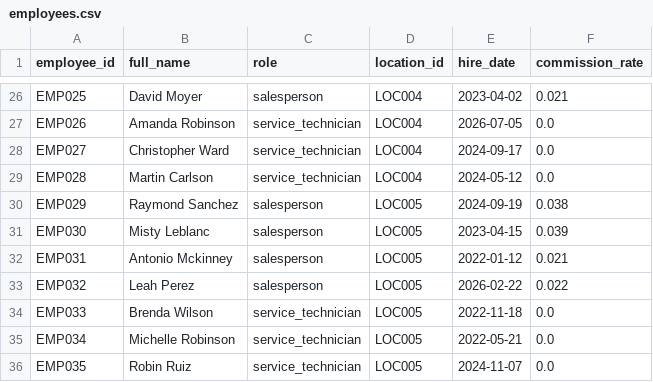
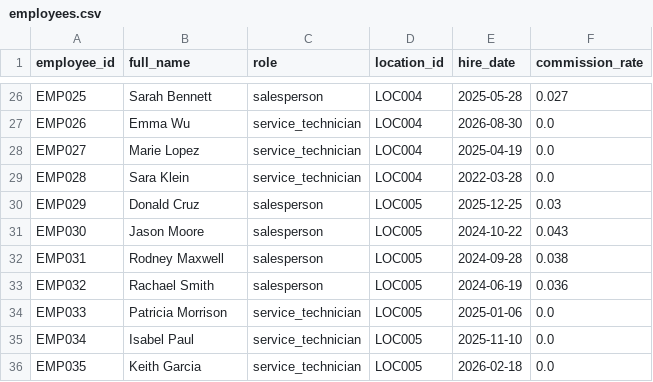
Before and after one commit to kpk111298/kommineni-group, a CSV file: divisions/meel-motors/data/raw/employees.csv, drawn as a sheet; only a part is shown, gaps mark what is left out; the diff covers the shown part only; the diff names each change by its address in the sheet, - before the commit and + after, or states it on an @@ line.

```diff
--- a/divisions/meel-motors/data/raw/employees.csv
+++ b/divisions/meel-motors/data/raw/employees.csv
-B26 (full_name): David Moyer
+B26 (full_name): Sarah Bennett
-E26 (hire_date): 2023-04-02
+E26 (hire_date): 2025-05-28
-F26 (commission_rate): 0.021
+F26 (commission_rate): 0.027
-B27 (full_name): Amanda Robinson
+B27 (full_name): Emma Wu
-E27 (hire_date): 2026-07-05
+E27 (hire_date): 2026-08-30
-B28 (full_name): Christopher Ward
+B28 (full_name): Marie Lopez
-E28 (hire_date): 2024-09-17
+E28 (hire_date): 2025-04-19
-B29 (full_name): Martin Carlson
+B29 (full_name): Sara Klein
-E29 (hire_date): 2024-05-12
+E29 (hire_date): 2022-03-28
-B30 (full_name): Raymond Sanchez
+B30 (full_name): Donald Cruz
-E30 (hire_date): 2024-09-19
+E30 (hire_date): 2025-12-25
-F30 (commission_rate): 0.038
+F30 (commission_rate): 0.03
-B31 (full_name): Misty Leblanc
+B31 (full_name): Jason Moore
-E31 (hire_date): 2023-04-15
+E31 (hire_date): 2024-10-22
-F31 (commission_rate): 0.039
+F31 (commission_rate): 0.043
-B32 (full_name): Antonio Mckinney
+B32 (full_name): Rodney Maxwell
-E32 (hire_date): 2022-01-12
+E32 (hire_date): 2024-09-28
-F32 (commission_rate): 0.021
+F32 (commission_rate): 0.038
-B33 (full_name): Leah Perez
+B33 (full_name): Rachael Smith
-E33 (hire_date): 2026-02-22
+E33 (hire_date): 2024-06-19
-F33 (commission_rate): 0.022
+F33 (commission_rate): 0.036
-B34 (full_name): Brenda Wilson
+B34 (full_name): Patricia Morrison
-E34 (hire_date): 2022-11-18
+E34 (hire_date): 2025-01-06
-B35 (full_name): Michelle Robinson
+B35 (full_name): Isabel Paul
-E35 (hire_date): 2022-05-21
+E35 (hire_date): 2025-11-10
-B36 (full_name): Robin Ruiz
+B36 (full_name): Keith Garcia
-E36 (hire_date): 2024-11-07
+E36 (hire_date): 2026-02-18
```
Also changed, not shown: 63 edited cells elsewhere in this file, divisions/meel-motors/data/raw/sales_transactions.csv, divisions/meel-motors/data/raw/service_jobs.csv, 2 other files.
